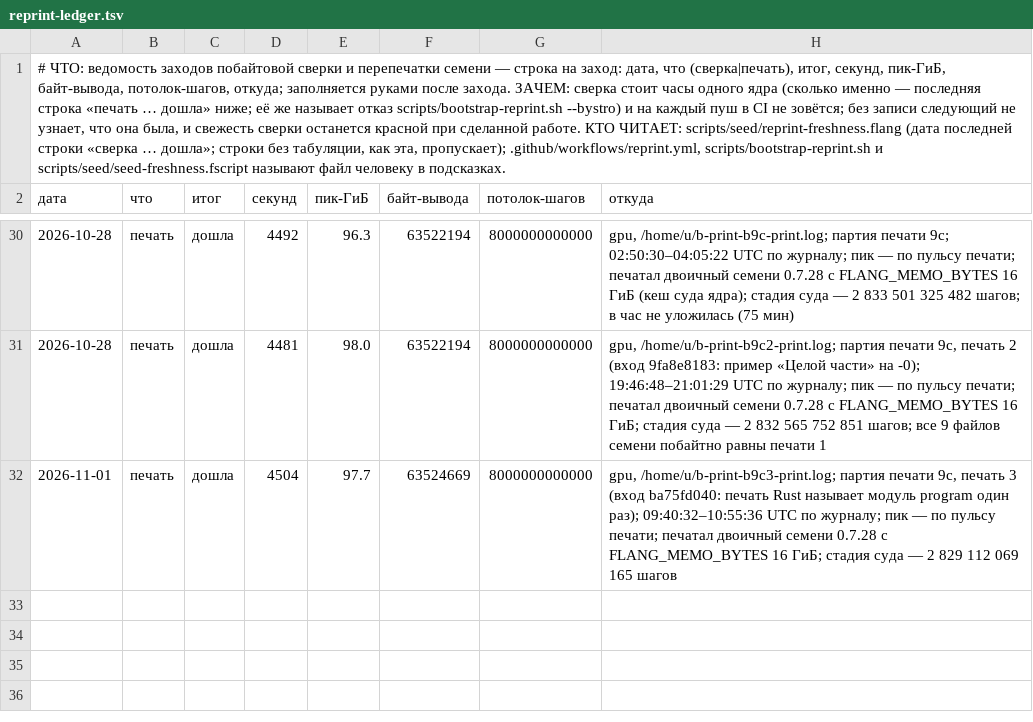
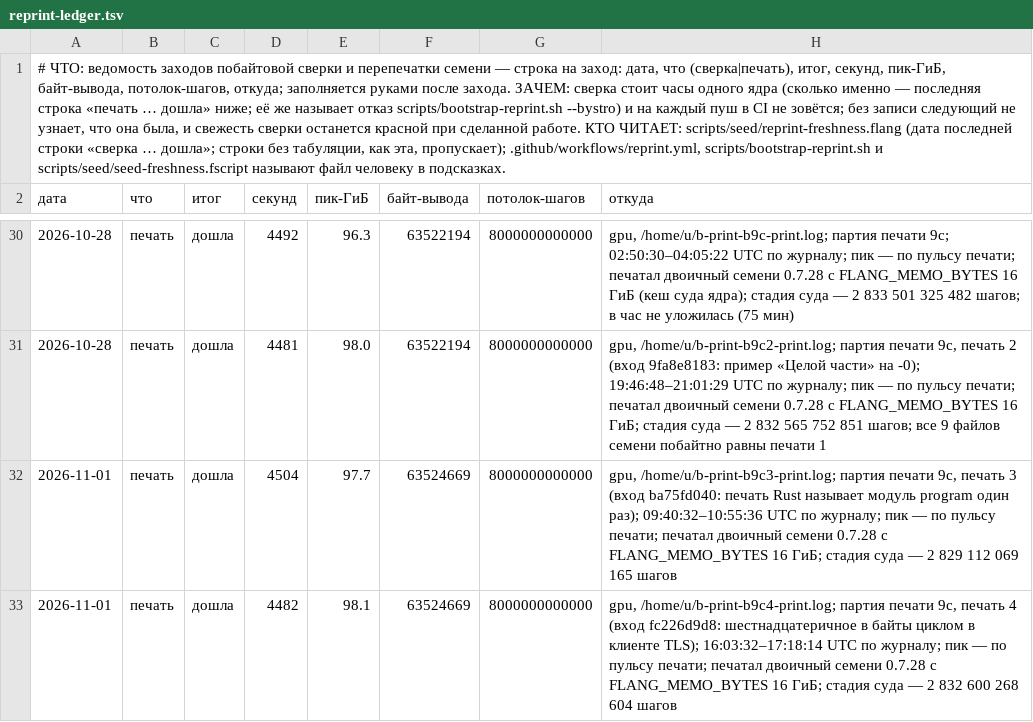
Before and after one commit to digitable-lol/flang, a TSV file: docs/reprint-ledger.tsv, drawn as a sheet; only a part is shown, gaps mark what is left out.

```diff
--- a/docs/reprint-ledger.tsv
+++ b/docs/reprint-ledger.tsv
@@ -32 +32,2 @@
 2026-11-01	печать	дошла	4504	97.7	63524669	8000000000000	gpu, /home/u/b-print-b9c3-print.log; партия печати 9c, печать 3 (вход ba75fd040: печать Rust называет модуль program один раз); 09:40:32–10:55:36 UTC по журналу; пик — по пульсу печати; печатал двоичный семени 0.7.28 с FLANG_MEMO_BYTES 16 ГиБ; стадия суда — 2 829 112 069 165 шагов
+2026-11-01	печать	дошла	4482	98.1	63524669	8000000000000	gpu, /home/u/b-print-b9c4-print.log; партия печати 9c, печать 4 (вход fc226d9d8: шестнадцатеричное в байты циклом в клиенте TLS); 16:03:32–17:18:14 UTC по журналу; пик — по пульсу печати; печатал двоичный семени 0.7.28 с FLANG_MEMO_BYTES 16 ГиБ; стадия суда — 2 832 600 268 604 шагов
```
Also changed, not shown: 4 other files.
